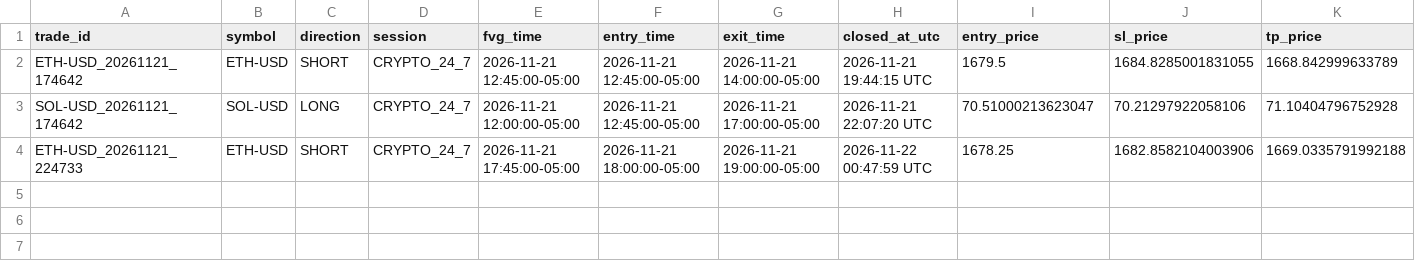
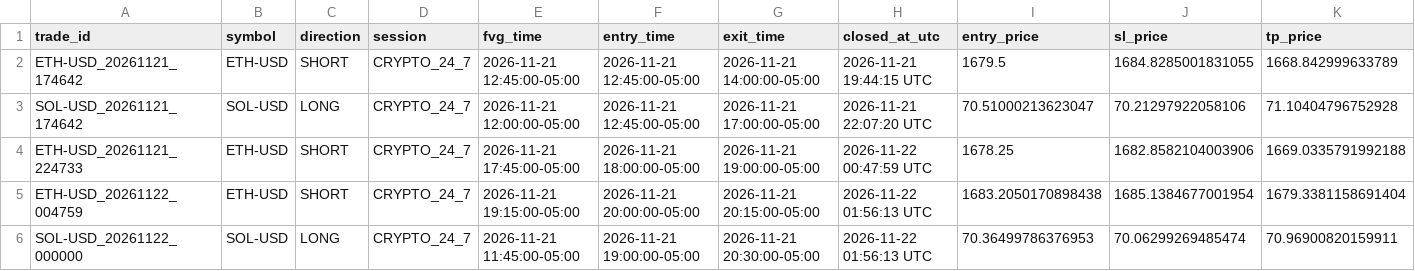
Before and after one commit to elchof/fvg-command-center, a CSV file: paper_trades_log.csv, drawn as a sheet; only a part is shown; rows hold the shown columns only; the diff names each change by its address in the sheet, - before the commit and + after, or states it on an @@ line.

Commit message:
estado paper trader

```diff
--- a/paper_trades_log.csv
+++ b/paper_trades_log.csv
+row 5: ETH-USD_20261122_004759 | ETH-USD | SHORT | CRYPTO_24_7 | 2026-11-21 19:15:00-05:00 | 2026-11-21 20:00:00-05:00 | 2026-11-21 20:15:00-05:00 | 2026-11-22 01:56:13 UTC | 1683.2050170898438 | 1685.1384677001954 | 1679.3381158691404
+row 6: SOL-USD_20261122_000000 | SOL-USD | LONG | CRYPTO_24_7 | 2026-11-21 11:45:00-05:00 | 2026-11-21 19:00:00-05:00 | 2026-11-21 20:30:00-05:00 | 2026-11-22 01:56:13 UTC | 70.36499786376953 | 70.06299269485474 | 70.96900820159911
```
Also changed, not shown: 1 other file.
